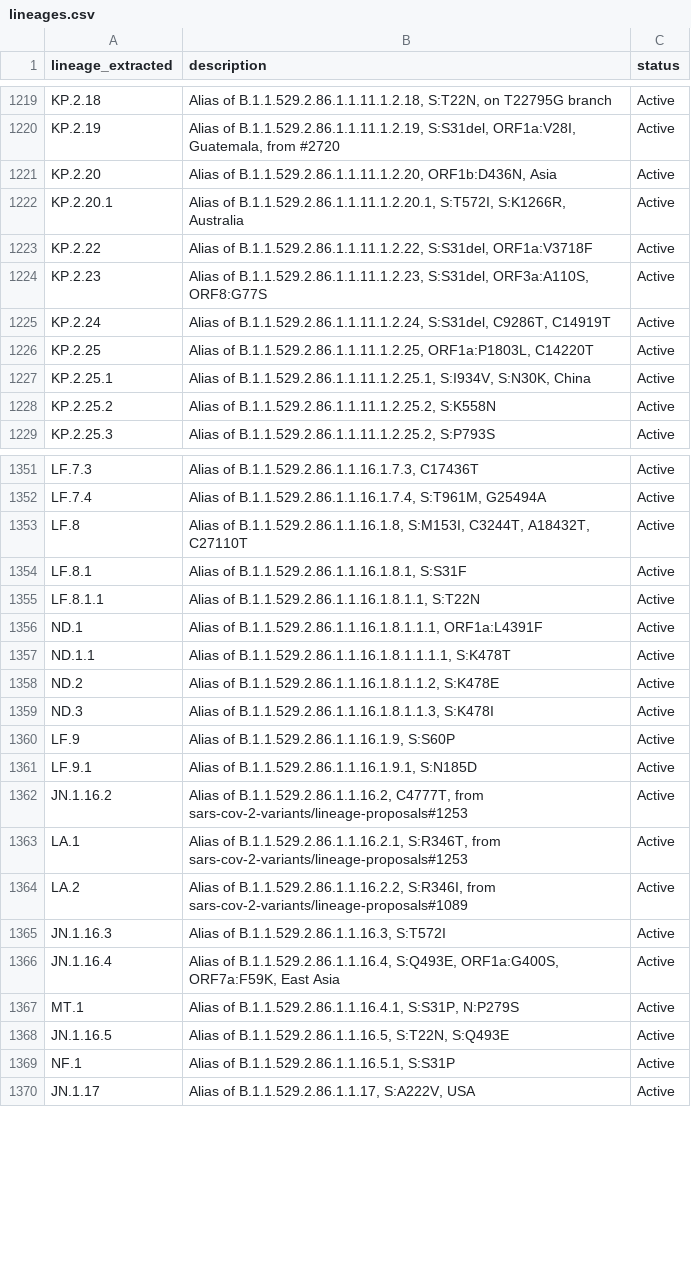
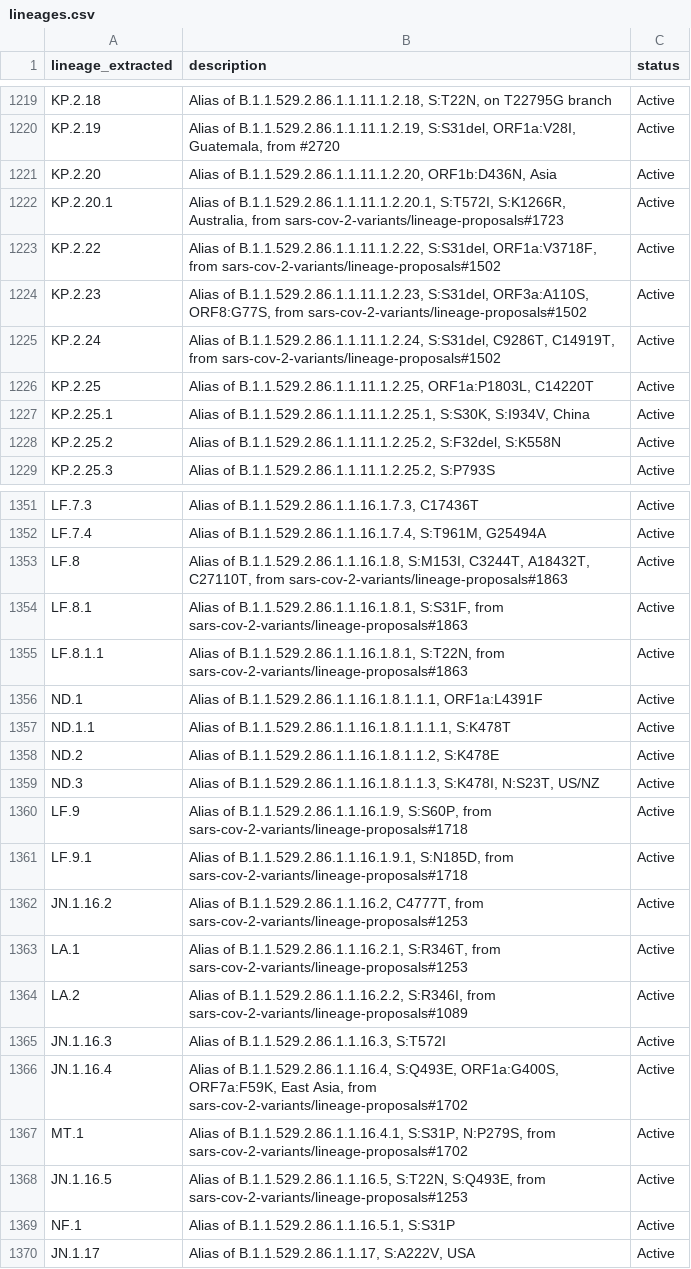
Before and after one commit to NW-PaGe/lineage_classifications, a CSV file: data/lineages.csv, drawn as a sheet; only a part is shown, gaps mark what is left out; the diff covers the shown part only.

```diff
--- a/data/lineages.csv
+++ b/data/lineages.csv
@@ -1221,9 +1221,9 @@ KP.2.19,"Alias of B.1.1.529.2.86.1.1.11.1.2.19, S:S31del, ORF1a:V28I, Guatemala,
 KP.2.20,"Alias of B.1.1.529.2.86.1.1.11.1.2.20, ORF1b:D436N, Asia",Active
-KP.2.20.1,"Alias of B.1.1.529.2.86.1.1.11.1.2.20.1, S:T572I, S:K1266R, Australia",Active
-KP.2.22,"Alias of B.1.1.529.2.86.1.1.11.1.2.22, S:S31del, ORF1a:V3718F",Active
-KP.2.23,"Alias of B.1.1.529.2.86.1.1.11.1.2.23, S:S31del, ORF3a:A110S, ORF8:G77S",Active
-KP.2.24,"Alias of B.1.1.529.2.86.1.1.11.1.2.24, S:S31del, C9286T, C14919T",Active
+KP.2.20.1,"Alias of B.1.1.529.2.86.1.1.11.1.2.20.1, S:T572I, S:K1266R, Australia, from sars-cov-2-variants/lineage-proposals#1723",Active
+KP.2.22,"Alias of B.1.1.529.2.86.1.1.11.1.2.22, S:S31del, ORF1a:V3718F, from sars-cov-2-variants/lineage-proposals#1502",Active
+KP.2.23,"Alias of B.1.1.529.2.86.1.1.11.1.2.23, S:S31del, ORF3a:A110S, ORF8:G77S, from sars-cov-2-variants/lineage-proposals#1502",Active
+KP.2.24,"Alias of B.1.1.529.2.86.1.1.11.1.2.24, S:S31del, C9286T, C14919T, from sars-cov-2-variants/lineage-proposals#1502",Active
 KP.2.25,"Alias of B.1.1.529.2.86.1.1.11.1.2.25, ORF1a:P1803L, C14220T",Active
-KP.2.25.1,"Alias of B.1.1.529.2.86.1.1.11.1.2.25.1, S:I934V, S:N30K, China",Active
-KP.2.25.2,"Alias of B.1.1.529.2.86.1.1.11.1.2.25.2, S:K558N",Active
+KP.2.25.1,"Alias of B.1.1.529.2.86.1.1.11.1.2.25.1, S:S30K, S:I934V,  China",Active
+KP.2.25.2,"Alias of B.1.1.529.2.86.1.1.11.1.2.25.2, S:F32del, S:K558N",Active
 KP.2.25.3,"Alias of B.1.1.529.2.86.1.1.11.1.2.25.2, S:P793S",Active
@@ -1352,5 +1352,5 @@ LF.7.3,"Alias of B.1.1.529.2.86.1.1.16.1.7.3, C17436T",Active
 LF.7.4,"Alias of B.1.1.529.2.86.1.1.16.1.7.4, S:T961M, G25494A",Active
-LF.8,"Alias of B.1.1.529.2.86.1.1.16.1.8, S:M153I, C3244T, A18432T, C27110T",Active
-LF.8.1,"Alias of B.1.1.529.2.86.1.1.16.1.8.1, S:S31F",Active
-LF.8.1.1,"Alias of B.1.1.529.2.86.1.1.16.1.8.1.1, S:T22N",Active
+LF.8,"Alias of B.1.1.529.2.86.1.1.16.1.8, S:M153I, C3244T, A18432T, C27110T, from sars-cov-2-variants/lineage-proposals#1863",Active
+LF.8.1,"Alias of B.1.1.529.2.86.1.1.16.1.8.1, S:S31F, from sars-cov-2-variants/lineage-proposals#1863",Active
+LF.8.1.1,"Alias of B.1.1.529.2.86.1.1.16.1.8.1, S:T22N, from sars-cov-2-variants/lineage-proposals#1863",Active
 ND.1,"Alias of B.1.1.529.2.86.1.1.16.1.8.1.1.1, ORF1a:L4391F",Active
@@ -1358,5 +1358,5 @@ ND.1.1,"Alias of B.1.1.529.2.86.1.1.16.1.8.1.1.1.1, S:K478T",Active
 ND.2,"Alias of B.1.1.529.2.86.1.1.16.1.8.1.1.2, S:K478E",Active
-ND.3,"Alias of B.1.1.529.2.86.1.1.16.1.8.1.1.3, S:K478I",Active
-LF.9,"Alias of B.1.1.529.2.86.1.1.16.1.9, S:S60P",Active
-LF.9.1,"Alias of B.1.1.529.2.86.1.1.16.1.9.1, S:N185D",Active
+ND.3,"Alias of B.1.1.529.2.86.1.1.16.1.8.1.1.3, S:K478I, N:S23T, US/NZ",Active
+LF.9,"Alias of B.1.1.529.2.86.1.1.16.1.9, S:S60P, from sars-cov-2-variants/lineage-proposals#1718",Active
+LF.9.1,"Alias of B.1.1.529.2.86.1.1.16.1.9.1, S:N185D, from sars-cov-2-variants/lineage-proposals#1718",Active
 JN.1.16.2,"Alias of B.1.1.529.2.86.1.1.16.2, C4777T, from sars-cov-2-variants/lineage-proposals#1253",Active
@@ -1365,5 +1365,5 @@ LA.2,"Alias of B.1.1.529.2.86.1.1.16.2.2, S:R346I, from sars-cov-2-variants/line
 JN.1.16.3,"Alias of B.1.1.529.2.86.1.1.16.3, S:T572I",Active
-JN.1.16.4,"Alias of B.1.1.529.2.86.1.1.16.4, S:Q493E, ORF1a:G400S, ORF7a:F59K, East Asia",Active
-MT.1,"Alias of B.1.1.529.2.86.1.1.16.4.1, S:S31P, N:P279S",Active
-JN.1.16.5,"Alias of B.1.1.529.2.86.1.1.16.5, S:T22N, S:Q493E",Active
+JN.1.16.4,"Alias of B.1.1.529.2.86.1.1.16.4, S:Q493E, ORF1a:G400S, ORF7a:F59K, East Asia, from sars-cov-2-variants/lineage-proposals#1702",Active
+MT.1,"Alias of B.1.1.529.2.86.1.1.16.4.1, S:S31P, N:P279S, from sars-cov-2-variants/lineage-proposals#1702",Active
+JN.1.16.5,"Alias of B.1.1.529.2.86.1.1.16.5, S:T22N, S:Q493E, from sars-cov-2-variants/lineage-proposals#1253",Active
 NF.1,"Alias of B.1.1.529.2.86.1.1.16.5.1, S:S31P",Active
```
Also changed, not shown: 2 added rows, 2 removed rows and 76 edited cells elsewhere in this file.
